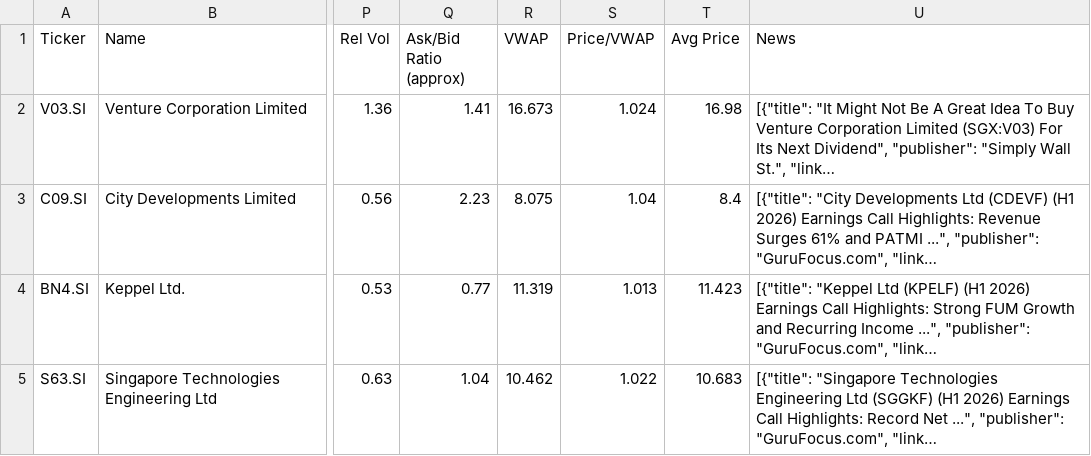
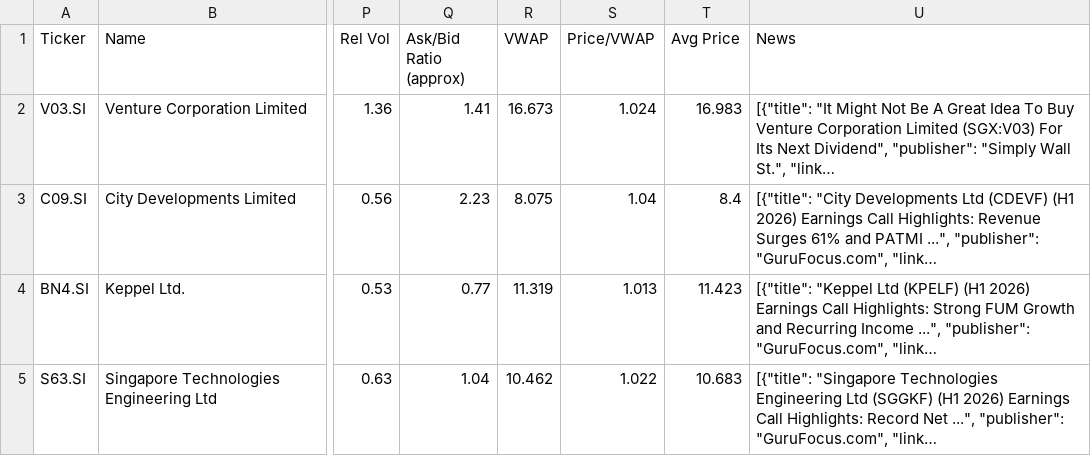
Before and after one commit to LSCAI-dev/Flyfox, a CSV file: sgx_watchlist.csv, drawn as a sheet; only a part is shown, gaps mark what is left out; long unchanged cells end in …; the diff names each change by its address in the sheet, - before the commit and + after, or states it on an @@ line.

```diff
--- a/sgx_watchlist.csv
+++ b/sgx_watchlist.csv
-T2 (Avg Price): 16.98
+T2 (Avg Price): 16.983
```
Also changed, not shown: 2 other files.
